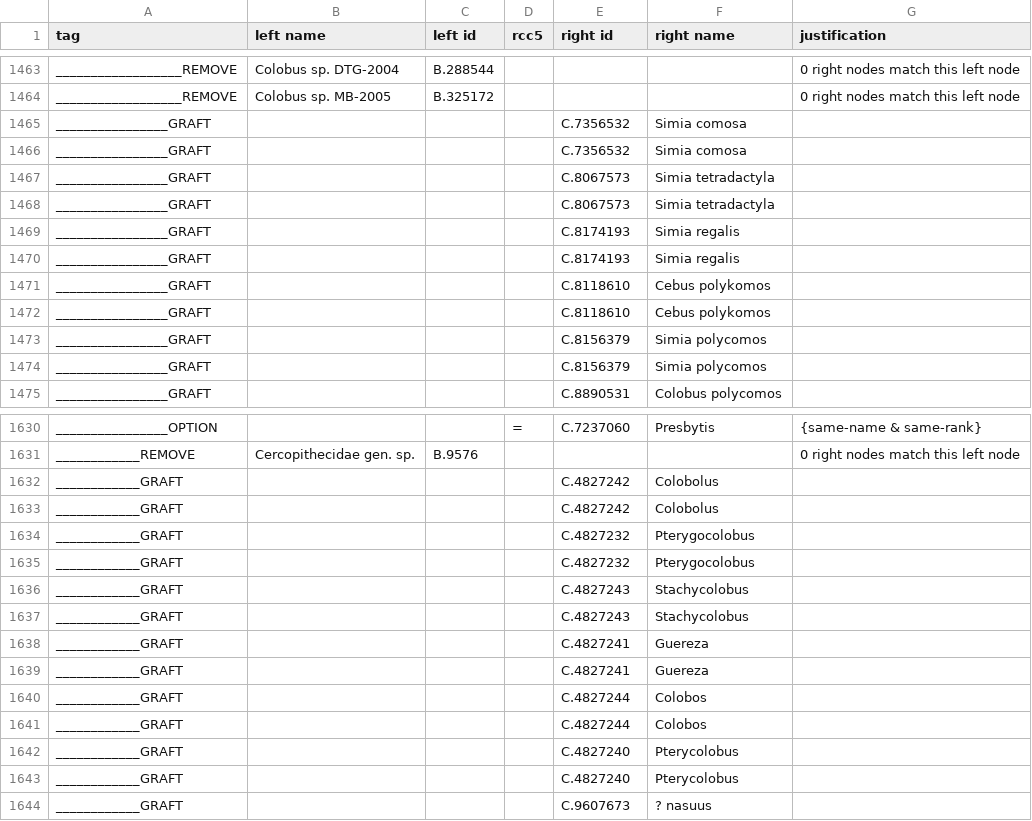
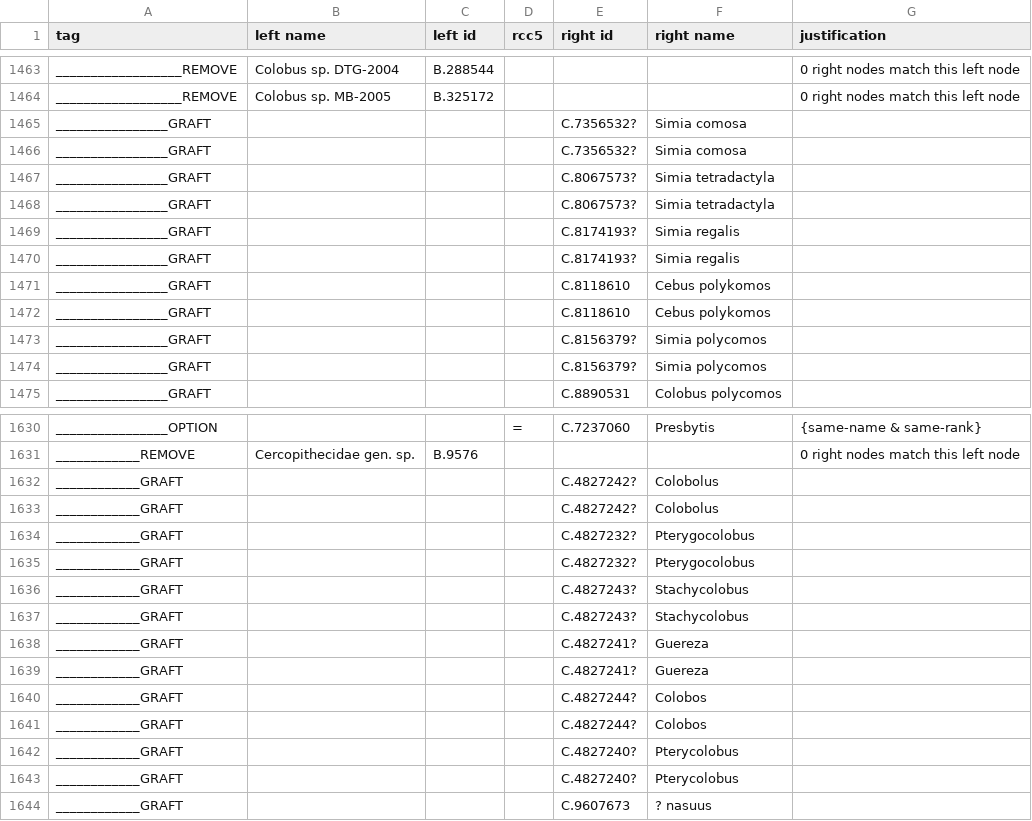
Before and after one commit to jar398/cldiff, a CSV file: doc/ncbi-gbif.csv, drawn as a sheet; only a part is shown, gaps mark what is left out; the diff covers the shown part only.

```diff
--- a/doc/ncbi-gbif.csv
+++ b/doc/ncbi-gbif.csv
@@ -1464,12 +1464,12 @@ __________________REMOVE,Colobus sp. DTG-2004,B.288544,,,,0 right nodes match th
 __________________REMOVE,Colobus sp. MB-2005,B.325172,,,,0 right nodes match this left node
-________________GRAFT,,,,C.7356532,Simia comosa,
-________________GRAFT,,,,C.7356532,Simia comosa,
-________________GRAFT,,,,C.8067573,Simia tetradactyla,
-________________GRAFT,,,,C.8067573,Simia tetradactyla,
-________________GRAFT,,,,C.8174193,Simia regalis,
-________________GRAFT,,,,C.8174193,Simia regalis,
+________________GRAFT,,,,C.7356532?,Simia comosa,
+________________GRAFT,,,,C.7356532?,Simia comosa,
+________________GRAFT,,,,C.8067573?,Simia tetradactyla,
+________________GRAFT,,,,C.8067573?,Simia tetradactyla,
+________________GRAFT,,,,C.8174193?,Simia regalis,
+________________GRAFT,,,,C.8174193?,Simia regalis,
 ________________GRAFT,,,,C.8118610,Cebus polykomos,
 ________________GRAFT,,,,C.8118610,Cebus polykomos,
-________________GRAFT,,,,C.8156379,Simia polycomos,
-________________GRAFT,,,,C.8156379,Simia polycomos,
+________________GRAFT,,,,C.8156379?,Simia polycomos,
+________________GRAFT,,,,C.8156379?,Simia polycomos,
 ________________GRAFT,,,,C.8890531,Colobus polycomos,
@@ -1631,14 +1631,14 @@ ________________OPTION,,,=,C.7237060,Presbytis,{same-name & same-rank}
 ____________REMOVE,Cercopithecidae gen. sp.,B.9576,,,,0 right nodes match this left node
-____________GRAFT,,,,C.4827242,Colobolus,
-____________GRAFT,,,,C.4827242,Colobolus,
-____________GRAFT,,,,C.4827232,Pterygocolobus,
-____________GRAFT,,,,C.4827232,Pterygocolobus,
-____________GRAFT,,,,C.4827243,Stachycolobus,
-____________GRAFT,,,,C.4827243,Stachycolobus,
-____________GRAFT,,,,C.4827241,Guereza,
-____________GRAFT,,,,C.4827241,Guereza,
-____________GRAFT,,,,C.4827244,Colobos,
-____________GRAFT,,,,C.4827244,Colobos,
-____________GRAFT,,,,C.4827240,Pterycolobus,
-____________GRAFT,,,,C.4827240,Pterycolobus,
+____________GRAFT,,,,C.4827242?,Colobolus,
+____________GRAFT,,,,C.4827242?,Colobolus,
+____________GRAFT,,,,C.4827232?,Pterygocolobus,
+____________GRAFT,,,,C.4827232?,Pterygocolobus,
+____________GRAFT,,,,C.4827243?,Stachycolobus,
+____________GRAFT,,,,C.4827243?,Stachycolobus,
+____________GRAFT,,,,C.4827241?,Guereza,
+____________GRAFT,,,,C.4827241?,Guereza,
+____________GRAFT,,,,C.4827244?,Colobos,
+____________GRAFT,,,,C.4827244?,Colobos,
+____________GRAFT,,,,C.4827240?,Pterycolobus,
+____________GRAFT,,,,C.4827240?,Pterycolobus,
 ____________GRAFT,,,,C.9607673,? nasuus,
```
Also changed, not shown: 22 edited cells elsewhere in this file, doc/ncbi-2015-2020.csv, 5 other files.
